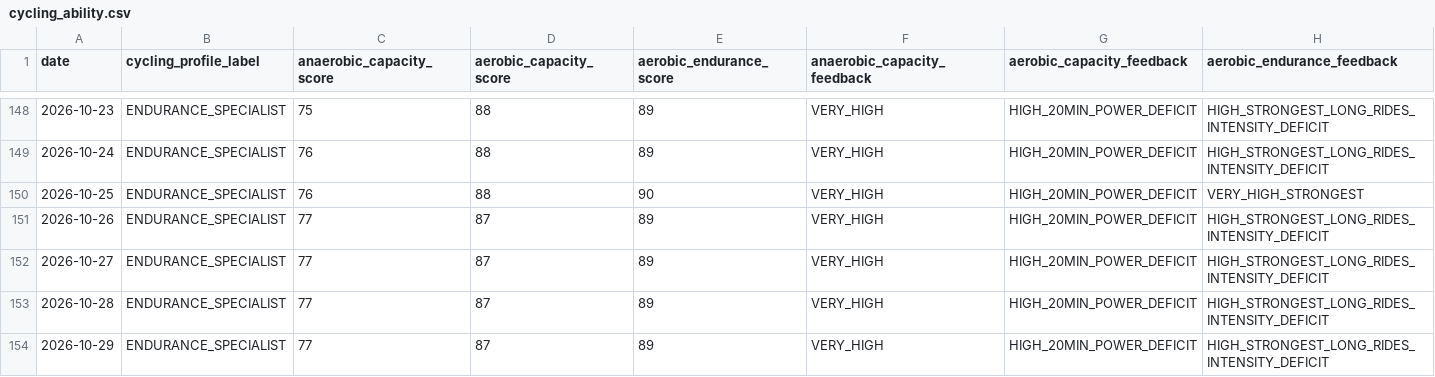
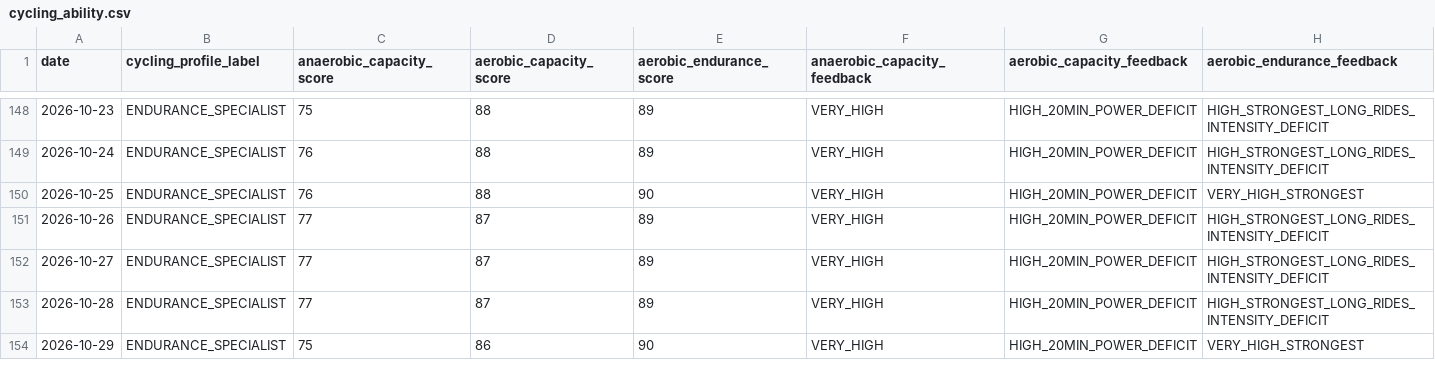
Before and after one commit to esquiremurphington/training-data, a CSV file: cycling_ability.csv, drawn as a sheet; only a part is shown, gaps mark what is left out.

Commit message:
sync Cycling Ability — 2026-10-29 05:01 UTC

```diff
--- a/cycling_ability.csv
+++ b/cycling_ability.csv
@@ -153,2 +153,2 @@ date,cycling_profile_label,anaerobic_capacity_score,aerobic_capacity_score,aerob
 2026-10-28,ENDURANCE_SPECIALIST,77,87,89,VERY_HIGH,HIGH_20MIN_POWER_DEFICIT,HIGH_STRONGEST_LONG_RIDES_INTENSITY_DEFICIT
-2026-10-29,ENDURANCE_SPECIALIST,77,87,89,VERY_HIGH,HIGH_20MIN_POWER_DEFICIT,HIGH_STRONGEST_LONG_RIDES_INTENSITY_DEFICIT
+2026-10-29,ENDURANCE_SPECIALIST,75,86,90,VERY_HIGH,HIGH_20MIN_POWER_DEFICIT,VERY_HIGH_STRONGEST
```
